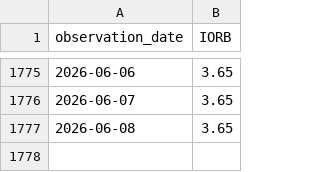
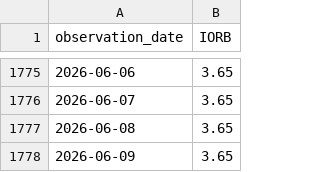
Before and after one commit to market-cycle-dashboard/capital-cycle-dashboard, a CSV file: data/liquidity/IORB.csv, drawn as a sheet; only a part is shown, gaps mark what is left out; the diff names each change by its address in the sheet, - before the commit and + after, or states it on an @@ line.

```diff
--- a/data/liquidity/IORB.csv
+++ b/data/liquidity/IORB.csv
+row 1778: 2026-06-09 | 3.65
```
Also changed, not shown: data/liquidity/SOFR.csv, 1 other file.
